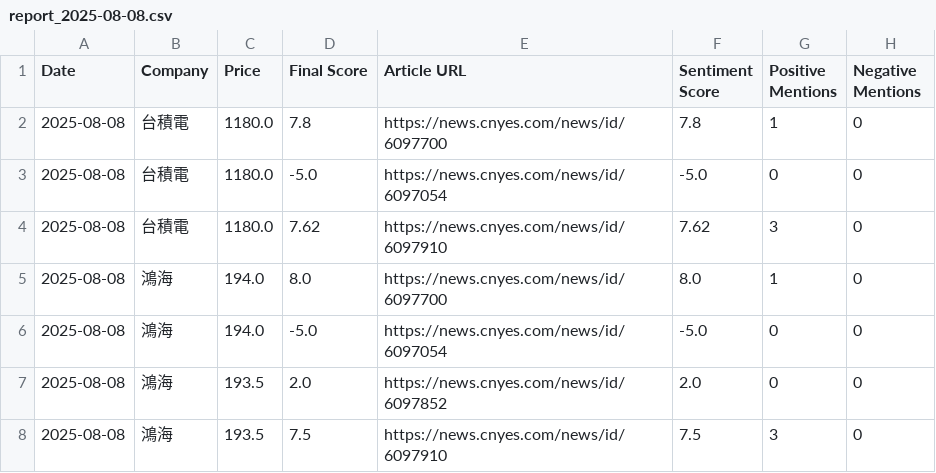
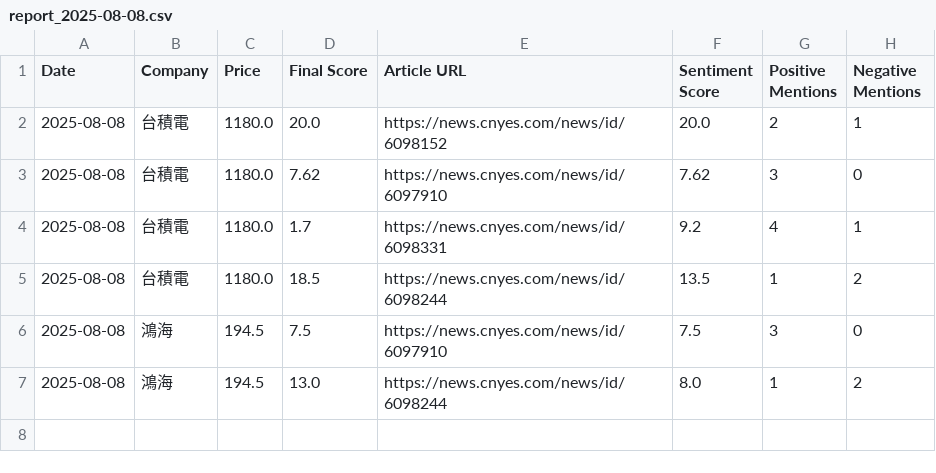
Before and after one commit to altekACS/altekACS.github.io, a CSV file: DailyShare/data/report_2025-08-08.csv, drawn as a sheet.

Commit message:
Update report: 2025-08-08

```diff
--- a/DailyShare/data/report_2025-08-08.csv
+++ b/DailyShare/data/report_2025-08-08.csv
@@ -1,8 +1,7 @@
 Date,Company,Price,Final Score,Article URL,Sentiment Score,Positive Mentions,Negative Mentions
-2025-08-08,台積電,1180.0,7.8,https://news.cnyes.com/news/id/6097700,7.8,1,0
-2025-08-08,台積電,1180.0,-5.0,https://news.cnyes.com/news/id/6097054,-5.0,0,0
+2025-08-08,台積電,1180.0,20.0,https://news.cnyes.com/news/id/6098152,20.0,2,1
 2025-08-08,台積電,1180.0,7.62,https://news.cnyes.com/news/id/6097910,7.62,3,0
-2025-08-08,鴻海,194.0,8.0,https://news.cnyes.com/news/id/6097700,8.0,1,0
-2025-08-08,鴻海,194.0,-5.0,https://news.cnyes.com/news/id/6097054,-5.0,0,0
-2025-08-08,鴻海,193.5,2.0,https://news.cnyes.com/news/id/6097852,2.0,0,0
-2025-08-08,鴻海,193.5,7.5,https://news.cnyes.com/news/id/6097910,7.5,3,0
+2025-08-08,台積電,1180.0,1.7,https://news.cnyes.com/news/id/6098331,9.2,4,1
+2025-08-08,台積電,1180.0,18.5,https://news.cnyes.com/news/id/6098244,13.5,1,2
+2025-08-08,鴻海,194.5,7.5,https://news.cnyes.com/news/id/6097910,7.5,3,0
+2025-08-08,鴻海,194.5,13.0,https://news.cnyes.com/news/id/6098244,8.0,1,2
```
Also changed, not shown: 2 other files.
